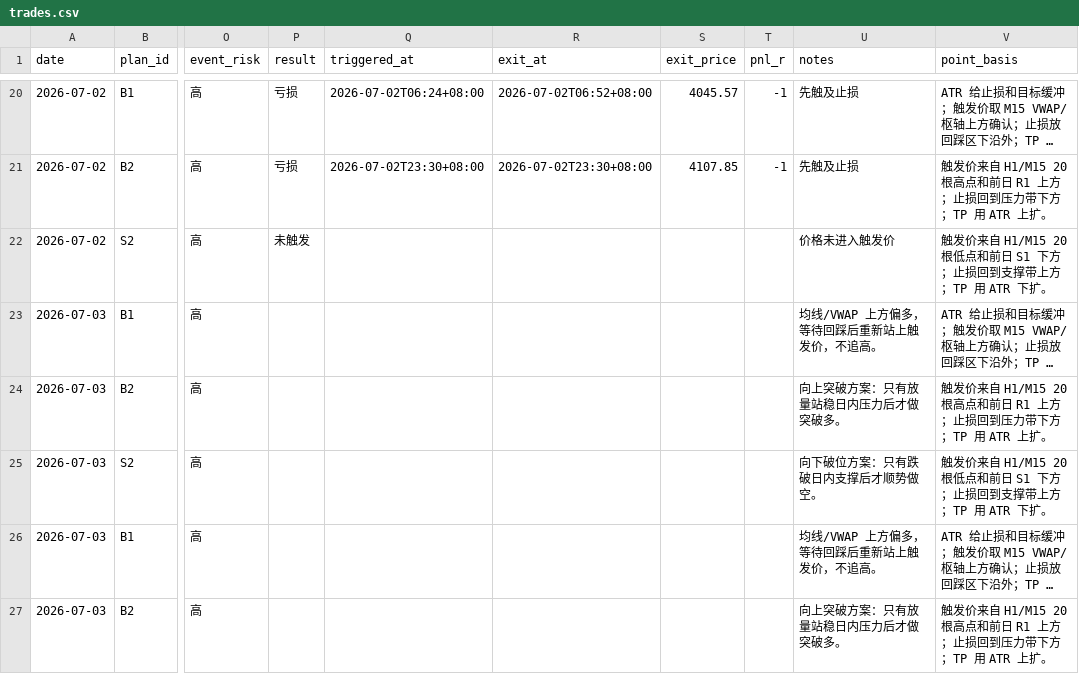
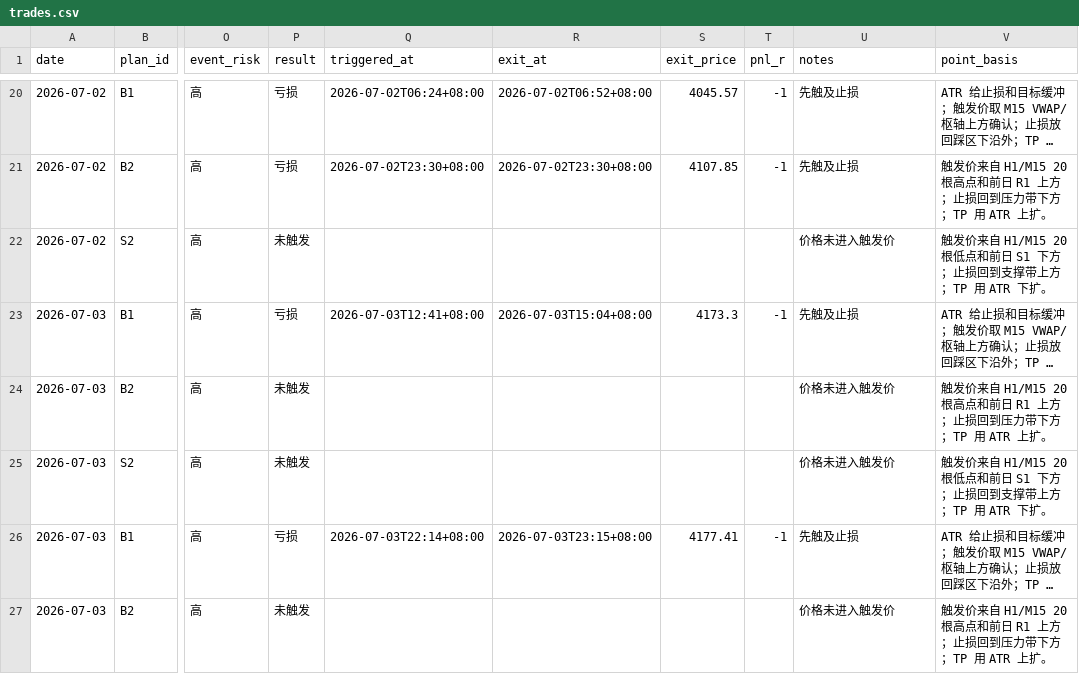
Before and after one commit to MatrixChoi/gold-advisor-dashboard, a CSV file: data/trades.csv, drawn as a sheet; only a part is shown, gaps mark what is left out; long unchanged cells end in …; the diff covers the shown part only; the diff names each change by its address in the sheet, - before the commit and + after, or states it on an @@ line.

```diff
--- a/data/trades.csv
+++ b/data/trades.csv
-P23 (result): (empty)
+P23 (result): 亏损
-Q23 (triggered_at): (empty)
+Q23 (triggered_at): 2026-07-03T12:41+08:00
-R23 (exit_at): (empty)
+R23 (exit_at): 2026-07-03T15:04+08:00
-S23 (exit_price): (empty)
+S23 (exit_price): 4173.3
-T23 (pnl_r): (empty)
+T23 (pnl_r): -1
-U23 (notes): 均线/VWAP 上方偏多，等待回踩后重新站上触发价，不追高。
+U23 (notes): 先触及止损
-P24:P25 (result): (empty)
+P24:P25 (result): 未触发
-U24 (notes): 向上突破方案：只有放量站稳日内压力后才做突破多。
+U24 (notes): 价格未进入触发价
-U25 (notes): 向下破位方案：只有跌破日内支撑后才顺势做空。
+U25 (notes): 价格未进入触发价
-P26 (result): (empty)
+P26 (result): 亏损
-Q26 (triggered_at): (empty)
+Q26 (triggered_at): 2026-07-03T22:14+08:00
-R26 (exit_at): (empty)
+R26 (exit_at): 2026-07-03T23:15+08:00
-S26 (exit_price): (empty)
+S26 (exit_price): 4177.41
-T26 (pnl_r): (empty)
+T26 (pnl_r): -1
-U26 (notes): 均线/VWAP 上方偏多，等待回踩后重新站上触发价，不追高。
+U26 (notes): 先触及止损
-P27 (result): (empty)
+P27 (result): 未触发
-U27 (notes): 向上突破方案：只有放量站稳日内压力后才做突破多。
+U27 (notes): 价格未进入触发价
```
Also changed, not shown: 3 added rows and 2 edited cells elsewhere in this file, data/daily_stats.csv, 3 other files.
